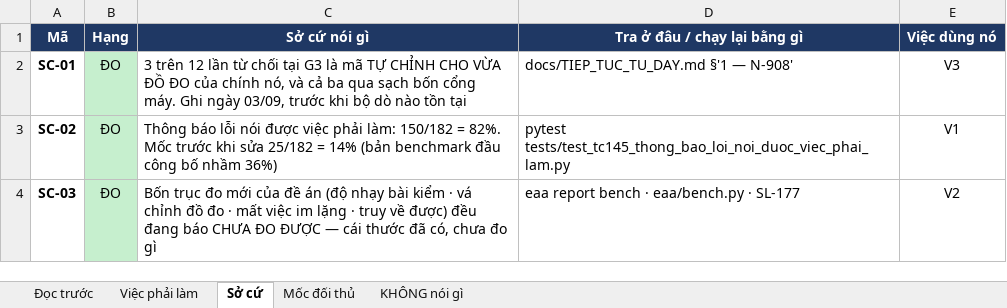
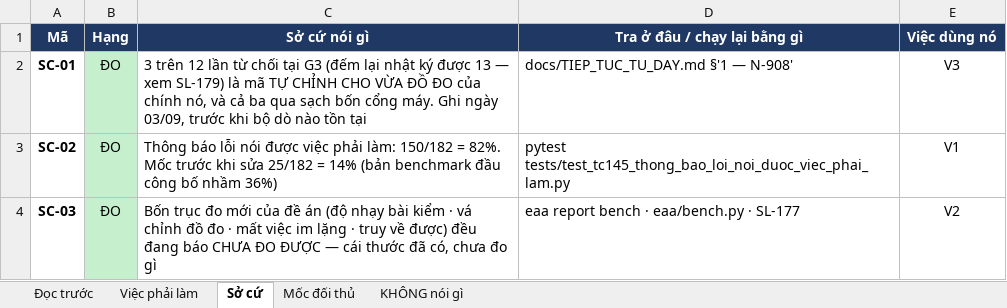
Before and after one commit to mobiluckvn/Agent, an Excel workbook: docs/EAA_Viec_phai_lam.xlsx, sheet Sở cứ, drawn as a sheet; only a part is shown; values as stored, in another font and other column widths than the file's, no borders; the diff names each change by its address in the sheet, - before the commit and + after, or states it on an @@ line.

```diff
--- a/docs/EAA_Viec_phai_lam.xlsx (sheet Sở cứ)
+++ b/docs/EAA_Viec_phai_lam.xlsx (sheet Sở cứ)
-C2 (Sở cứ nói gì): …tại G3 là mã…
+C2 (Sở cứ nói gì): …tại G3 (đếm lại nhật ký được 13 — xem SL-179) là mã…
```
Also changed, not shown: sheet Việc phải làm, 7 other files.
